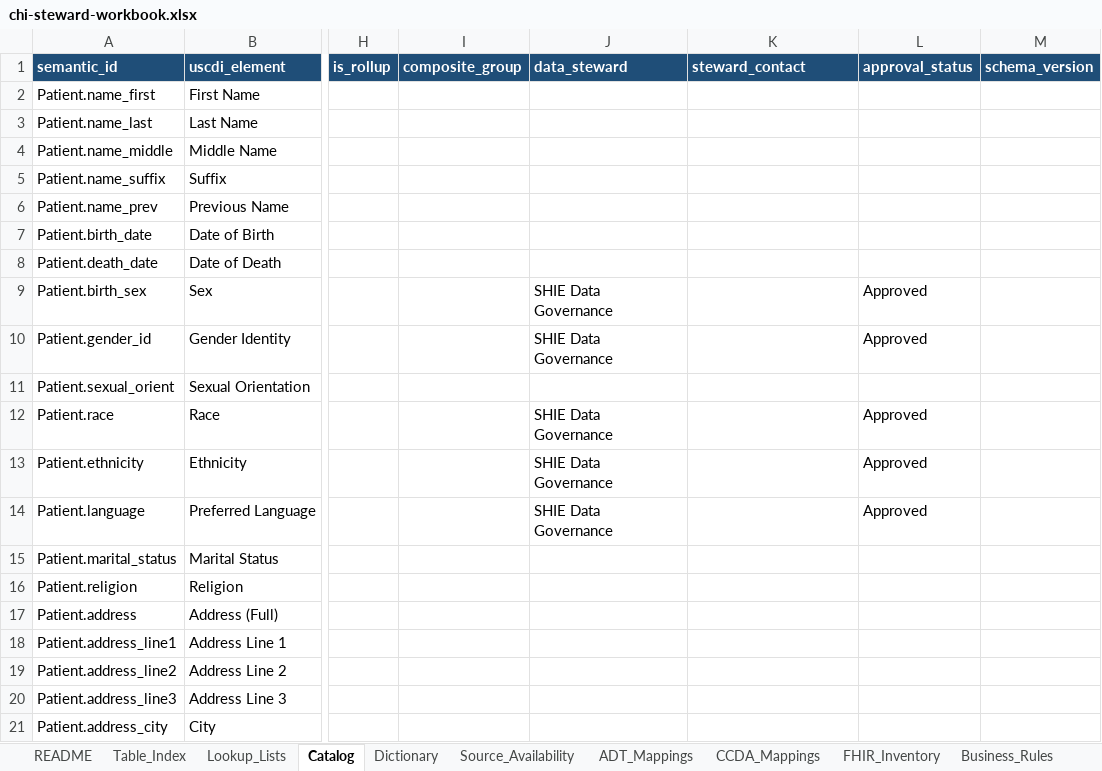
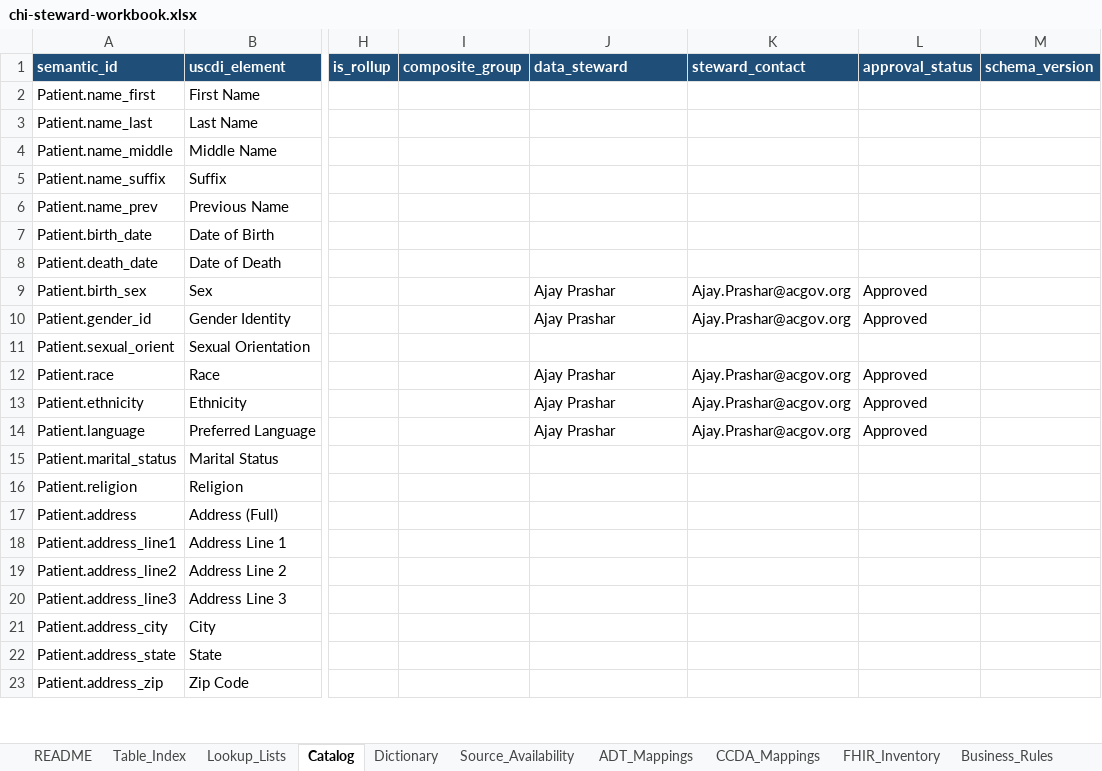
Before and after one commit to ajayprashar/chi-data-dictionary-catalog, an Excel workbook: workbooks/chi-steward-workbook.xlsx, sheet Catalog, drawn as a sheet; only a part is shown, gaps mark what is left out; the shorter side is filled out with more unchanged rows; values as stored, in another font and other column widths than the file's, no borders; table styles not drawn; the diff names each change by its address in the sheet, - before the commit and + after, or states it on an @@ line.

Commit message:
Update patient catalog and enhance documentation for operational governance
- Updated `ddc-master_patient_catalog.parquet` to reflect the latest schema changes.
- Revised `README.md` to include references to the new `docs/operational-runbook.md`, detailing Level A production roles and processes.
- Enhanced `docs/demographics-pilot-plan.md` to clarify steward assignments and governance content progress.
- Updated `docs/documentation-map.md` to include the operational runbook for better navigation.
- Modified `scripts/generate_steward_workbook.py` and `scripts/seed_demographics_pilot.py` to reflect updated steward assignments and contact information.

```diff
--- a/workbooks/chi-steward-workbook.xlsx (sheet Catalog)
+++ b/workbooks/chi-steward-workbook.xlsx (sheet Catalog)
-J9:J10 (data_steward): SHIE Data Governance
+J9:J10 (data_steward): Ajay Prashar
-K9:K10 (steward_contact): (empty)
+K9:K10 (steward_contact): Ajay.Prashar@acgov.org
-J12:J14 (data_steward): SHIE Data Governance
+J12:J14 (data_steward): Ajay Prashar
-K12:K14 (steward_contact): (empty)
+K12:K14 (steward_contact): Ajay.Prashar@acgov.org
```
Also changed, not shown: sheet Steward_Queue, 7 other files.
